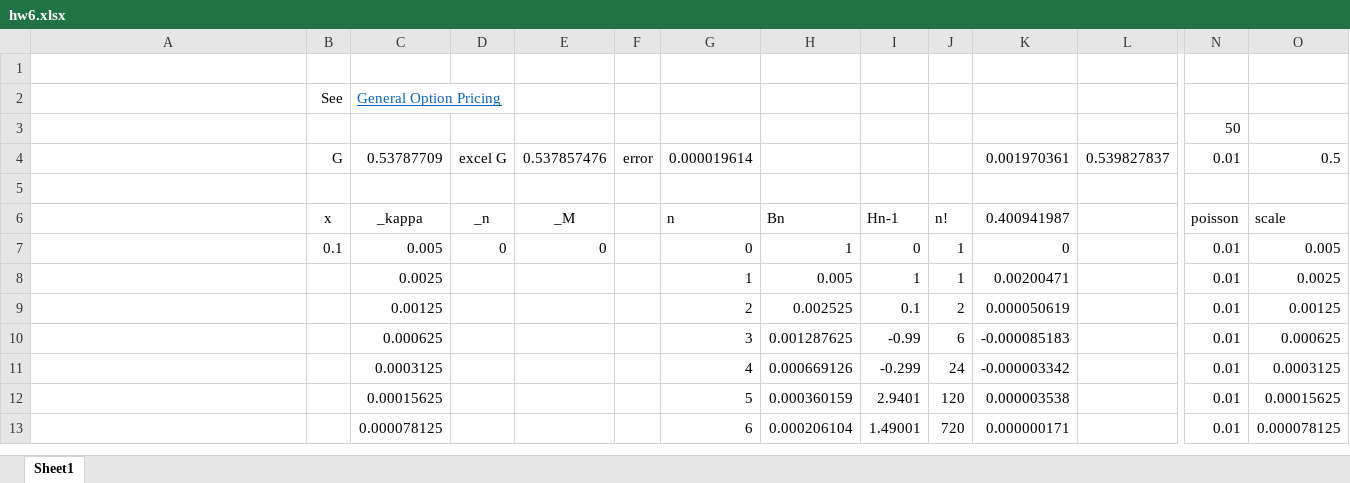
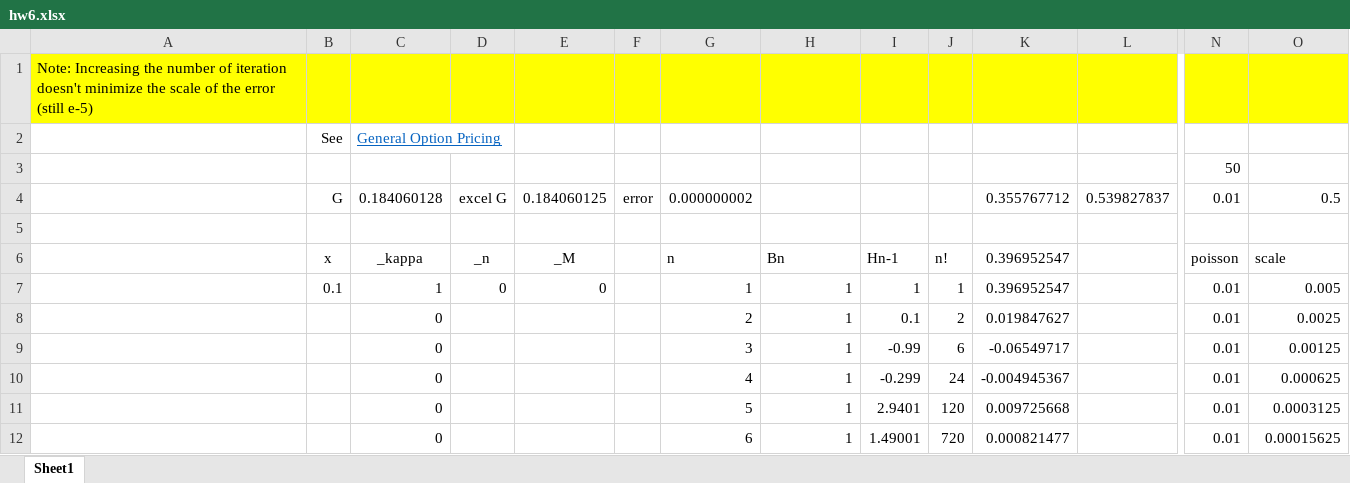
Before and after one commit to cbshiles/KALX-xllgjr, an Excel workbook: hw6.xlsx, sheet Sheet1, drawn as a sheet; only a part is shown, gaps mark what is left out; values as stored, in another font and other column widths than the file's, no borders; removed rows and columns are numbered as before the commit, all else as after; rows hold the shown columns only; the diff covers the shown part only; the diff names each change by its address in the sheet, - before the commit and + after, or states it on an @@ line.

```diff
--- a/hw6.xlsx (sheet Sheet1)
+++ b/hw6.xlsx (sheet Sheet1)
-A1: (empty)
+A1: Note: Increasing the number of iteration doesn't minimize the scale of the error (still e-5)
-A1:O1 fill: none
+A1:O1 fill: #FFFF00
-C4: 0.53787709
+C4: 0.184060128
-E4: 0.537857476
+E4: 0.184060125
-G4: 0.000019614
+G4: 0.000000002
-K4: 0.001970361
+K4: 0.355767712
-K6: 0.400941987
+K6: 0.396952547
-C7: 0.005
+C7: 1
-G7: 0
+G7: 1
-I7: 0
+I7: 1
-K7: 0
+K7: 0.396952547
-row 8:  |  | 0.0025 |  |  |  | 1 | 0.005 | 1 | 1 | 0.00200471 |  | 0.01 | 0.0025
-C8: 0.00125
+C8: 0
-H8: 0.002525
+H8: 1
-K8: 0.000050619
+K8: 0.019847627
-O8: 0.00125
+O8: 0.0025
-C9: 0.000625
+C9: 0
-H9: 0.001287625
+H9: 1
-K9: -0.000085183
+K9: -0.06549717
-O9: 0.000625
+O9: 0.00125
-C10: 0.0003125
+C10: 0
-H10: 0.000669126
+H10: 1
-K10: -0.000003342
+K10: -0.004945367
-O10: 0.0003125
+O10: 0.000625
-C11: 0.00015625
+C11: 0
-H11: 0.000360159
+H11: 1
-K11: 0.000003538
+K11: 0.009725668
-O11: 0.00015625
+O11: 0.0003125
-C12: 0.000078125
+C12: 0
-H12: 0.000206104
+H12: 1
-K12: 0.000000171
+K12: 0.000821477
-O12: 0.000078125
+O12: 0.00015625
```
Also changed, not shown: 34 added rows, 33 removed rows, 40 edited cells and cell formats elsewhere in this sheet, formulas that keep their value, 1 other file.
